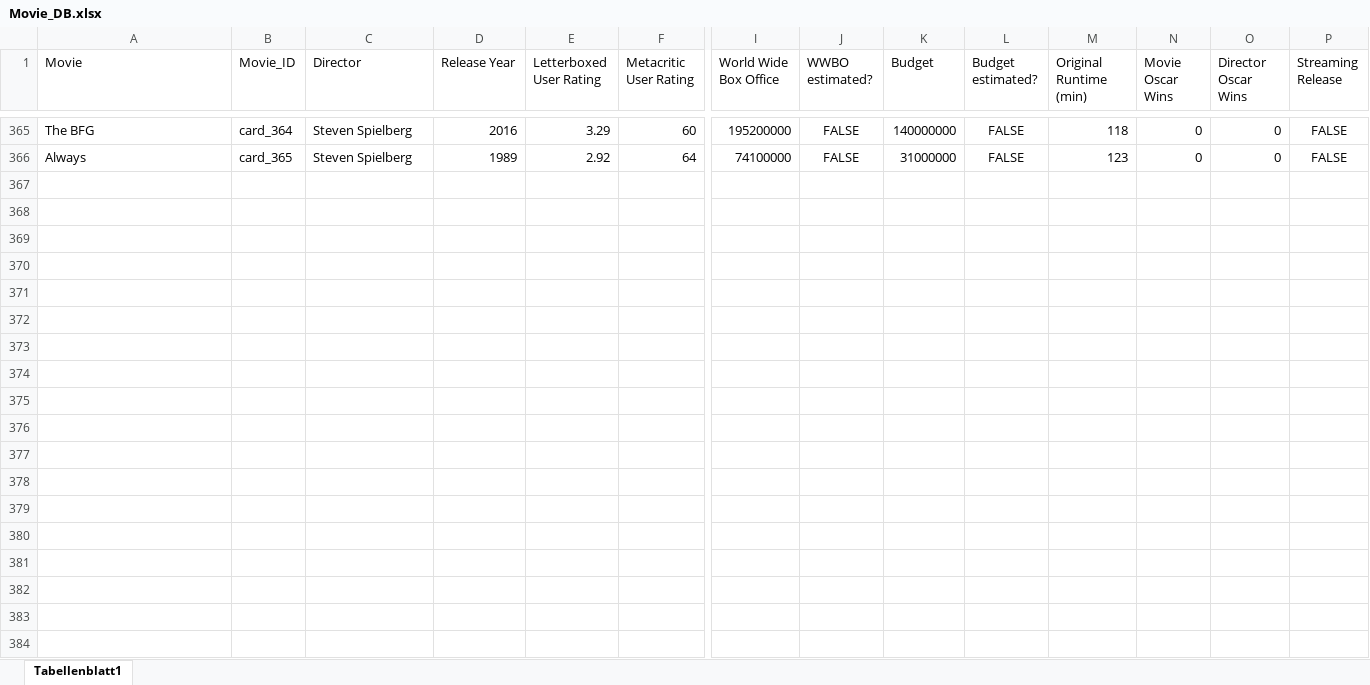
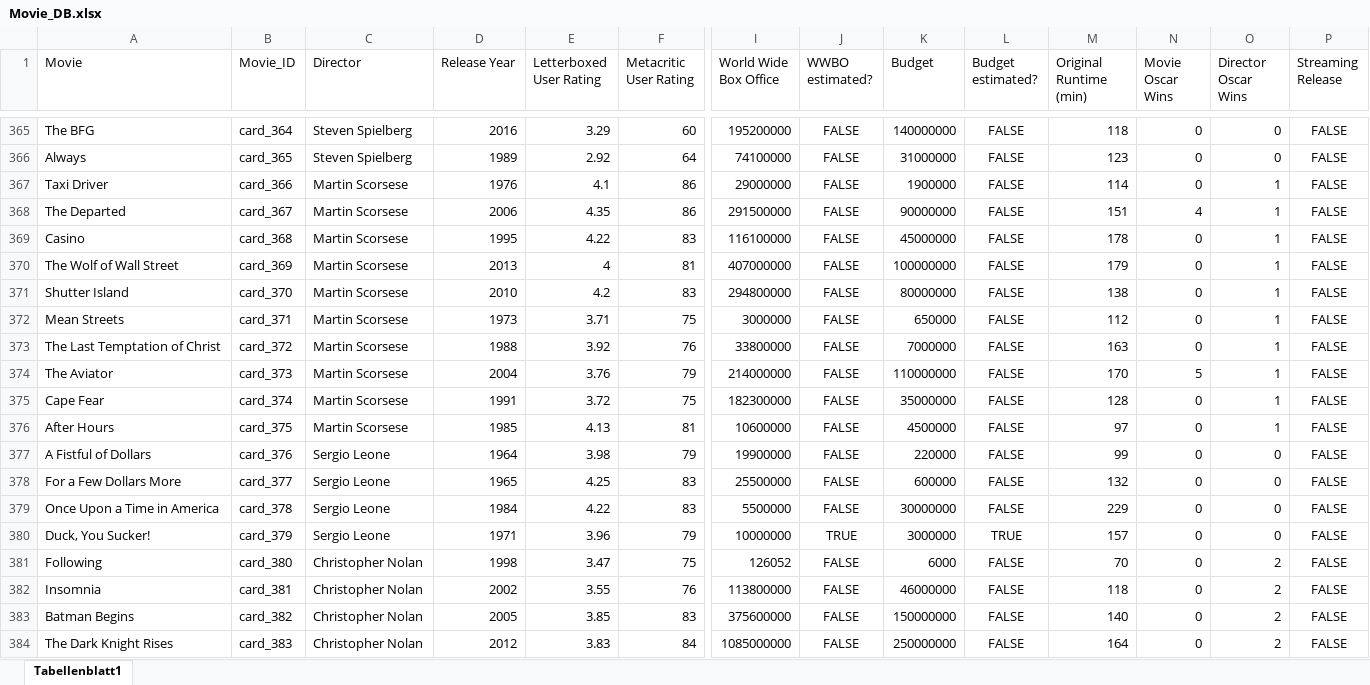
Before and after one commit to superuser-1/card-game, an Excel workbook: source_data/Movie_DB.xlsx, sheet Tabellenblatt1, drawn as a sheet; only a part is shown, gaps mark what is left out; values as stored, in another font and other column widths than the file's, no borders; rows hold the shown columns only; the diff covers the shown part only; the diff names each change by its address in the sheet, - before the commit and + after, or states it on an @@ line.

```diff
--- a/source_data/Movie_DB.xlsx (sheet Tabellenblatt1)
+++ b/source_data/Movie_DB.xlsx (sheet Tabellenblatt1)
+row 367: Taxi Driver | card_366 | Martin Scorsese | 1976 | 4.1 | 86 | 29000000 | FALSE | 1900000 | FALSE | 114 | 0 | 1 | FALSE
+row 368: The Departed | card_367 | Martin Scorsese | 2006 | 4.35 | 86 | 291500000 | FALSE | 90000000 | FALSE | 151 | 4 | 1 | FALSE
+row 369: Casino | card_368 | Martin Scorsese | 1995 | 4.22 | 83 | 116100000 | FALSE | 45000000 | FALSE | 178 | 0 | 1 | FALSE
+row 370: The Wolf of Wall Street | card_369 | Martin Scorsese | 2013 | 4 | 81 | 407000000 | FALSE | 100000000 | FALSE | 179 | 0 | 1 | FALSE
+row 371: Shutter Island | card_370 | Martin Scorsese | 2010 | 4.2 | 83 | 294800000 | FALSE | 80000000 | FALSE | 138 | 0 | 1 | FALSE
+row 372: Mean Streets | card_371 | Martin Scorsese | 1973 | 3.71 | 75 | 3000000 | FALSE | 650000 | FALSE | 112 | 0 | 1 | FALSE
+row 373: The Last Temptation of Christ | card_372 | Martin Scorsese | 1988 | 3.92 | 76 | 33800000 | FALSE | 7000000 | FALSE | 163 | 0 | 1 | FALSE
+row 374: The Aviator | card_373 | Martin Scorsese | 2004 | 3.76 | 79 | 214000000 | FALSE | 110000000 | FALSE | 170 | 5 | 1 | FALSE
+row 375: Cape Fear | card_374 | Martin Scorsese | 1991 | 3.72 | 75 | 182300000 | FALSE | 35000000 | FALSE | 128 | 0 | 1 | FALSE
+row 376: After Hours | card_375 | Martin Scorsese | 1985 | 4.13 | 81 | 10600000 | FALSE | 4500000 | FALSE | 97 | 0 | 1 | FALSE
+row 377: A Fistful of Dollars | card_376 | Sergio Leone | 1964 | 3.98 | 79 | 19900000 | FALSE | 220000 | FALSE | 99 | 0 | 0 | FALSE
+row 378: For a Few Dollars More | card_377 | Sergio Leone | 1965 | 4.25 | 83 | 25500000 | FALSE | 600000 | FALSE | 132 | 0 | 0 | FALSE
+row 379: Once Upon a Time in America | card_378 | Sergio Leone | 1984 | 4.22 | 83 | 5500000 | FALSE | 30000000 | FALSE | 229 | 0 | 0 | FALSE
+row 380: Duck, You Sucker! | card_379 | Sergio Leone | 1971 | 3.96 | 79 | 10000000 | TRUE | 3000000 | TRUE | 157 | 0 | 0 | FALSE
+row 381: Following | card_380 | Christopher Nolan | 1998 | 3.47 | 75 | 126052 | FALSE | 6000 | FALSE | 70 | 0 | 2 | FALSE
+row 382: Insomnia | card_381 | Christopher Nolan | 2002 | 3.55 | 76 | 113800000 | FALSE | 46000000 | FALSE | 118 | 0 | 2 | FALSE
+row 383: Batman Begins | card_382 | Christopher Nolan | 2005 | 3.85 | 83 | 375600000 | FALSE | 150000000 | FALSE | 140 | 0 | 2 | FALSE
+row 384: The Dark Knight Rises | card_383 | Christopher Nolan | 2012 | 3.83 | 84 | 1085000000 | FALSE | 250000000 | FALSE | 164 | 0 | 2 | FALSE
```
Also changed, not shown: 11 added rows elsewhere in this sheet, 2 other files.
